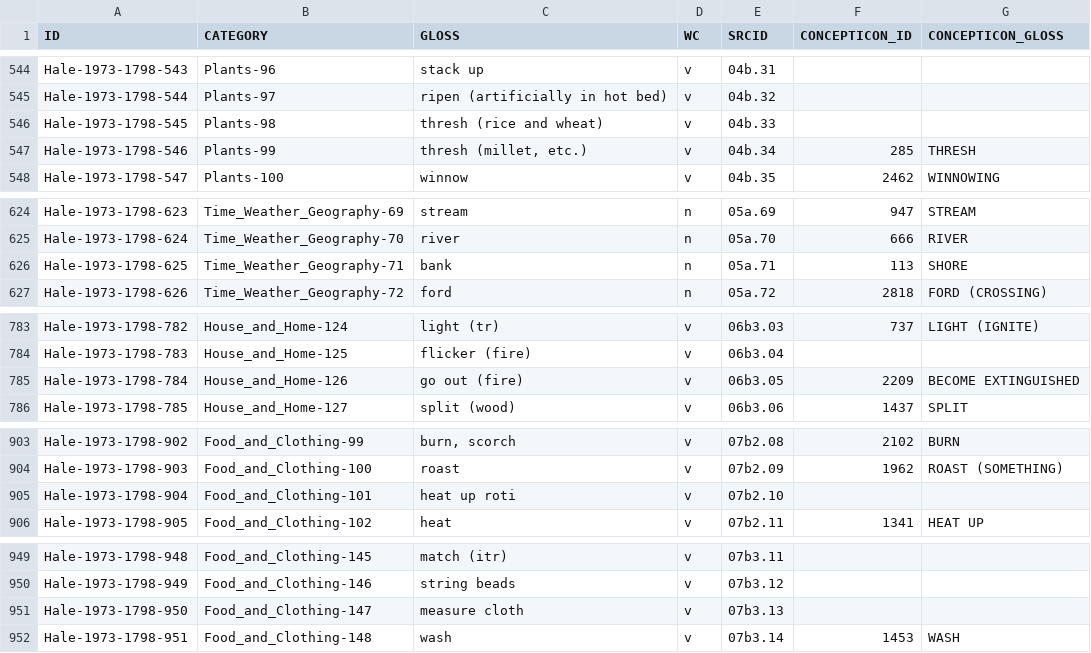
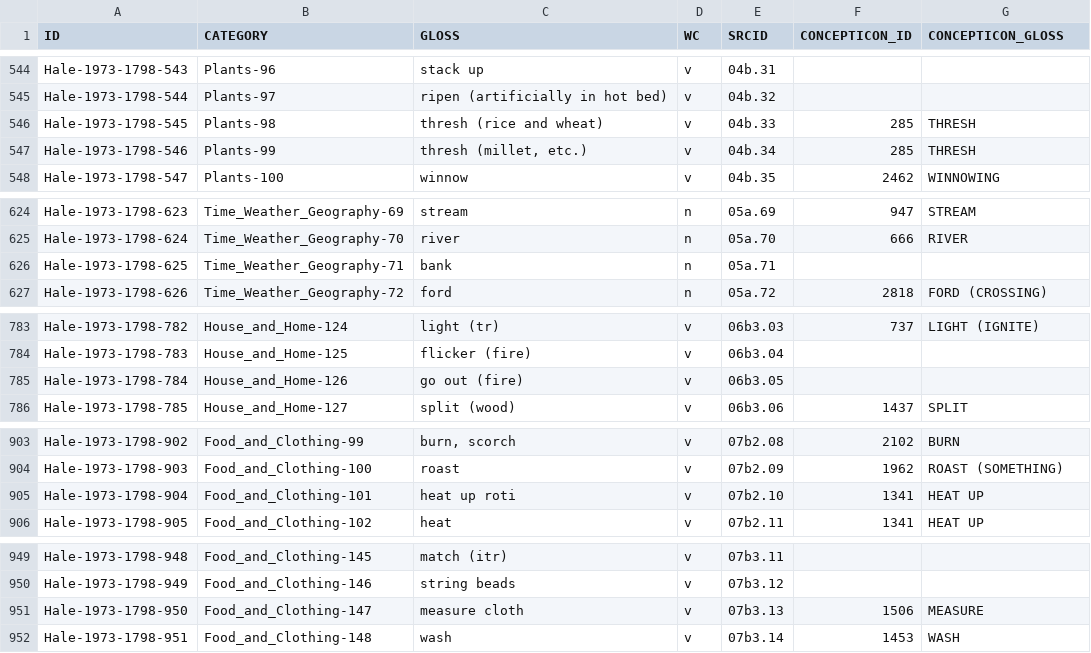
Before and after one commit to lexibank/halenepal, a TSV file: etc/concepts.tsv, drawn as a sheet; only a part is shown, gaps mark what is left out; the diff covers the shown part only.

Commit message:
Revert "Corrections concepts.tsv"
This reverts commit ab95e926f4921ed3b586bd8def564d9f88f32a65.

```diff
--- a/etc/concepts.tsv
+++ b/etc/concepts.tsv
@@ -545,3 +545,3 @@ Hale-1973-1798-543	Plants-96	stack up	v	04b.31
 Hale-1973-1798-544	Plants-97	ripen (artificially in hot bed)	v	04b.32		
-Hale-1973-1798-545	Plants-98	thresh (rice and wheat)	v	04b.33	
+Hale-1973-1798-545	Plants-98	thresh (rice and wheat)	v	04b.33	285	THRESH
 Hale-1973-1798-546	Plants-99	thresh (millet, etc.)	v	04b.34	285	THRESH
@@ -625,3 +625,3 @@ Hale-1973-1798-623	Time_Weather_Geography-69	stream	n	05a.69	947	STREAM
 Hale-1973-1798-624	Time_Weather_Geography-70	river	n	05a.70	666	RIVER
-Hale-1973-1798-625	Time_Weather_Geography-71	bank	n	05a.71	113	SHORE		
+Hale-1973-1798-625	Time_Weather_Geography-71	bank	n	05a.71		
 Hale-1973-1798-626	Time_Weather_Geography-72	ford	n	05a.72	2818	FORD (CROSSING)
@@ -784,3 +784,3 @@ Hale-1973-1798-782	House_and_Home-124	light (tr)	v	06b3.03	737	LIGHT (IGNITE)
 Hale-1973-1798-783	House_and_Home-125	flicker (fire)	v	06b3.04		
-Hale-1973-1798-784	House_and_Home-126	go out (fire)	v	06b3.05	2209	BECOME EXTINGUISHED		
+Hale-1973-1798-784	House_and_Home-126	go out (fire)	v	06b3.05		
 Hale-1973-1798-785	House_and_Home-127	split (wood)	v	06b3.06	1437	SPLIT
@@ -904,3 +904,3 @@ Hale-1973-1798-902	Food_and_Clothing-99	burn, scorch	v	07b2.08	2102	BURN
 Hale-1973-1798-903	Food_and_Clothing-100	roast	v	07b2.09	1962	ROAST (SOMETHING)
-Hale-1973-1798-904	Food_and_Clothing-101	heat up roti	v	07b2.10	
+Hale-1973-1798-904	Food_and_Clothing-101	heat up roti	v	07b2.10	1341	HEAT UP
 Hale-1973-1798-905	Food_and_Clothing-102	heat	v	07b2.11	1341	HEAT UP
@@ -950,3 +950,3 @@ Hale-1973-1798-948	Food_and_Clothing-145	match (itr)	v	07b3.11
 Hale-1973-1798-949	Food_and_Clothing-146	string beads	v	07b3.12		
-Hale-1973-1798-950	Food_and_Clothing-147	measure cloth	v	07b3.13	
+Hale-1973-1798-950	Food_and_Clothing-147	measure cloth	v	07b3.13	1506	MEASURE
 Hale-1973-1798-951	Food_and_Clothing-148	wash	v	07b3.14	1453	WASH
```
Also changed, not shown: 16 edited cells elsewhere in this file.
